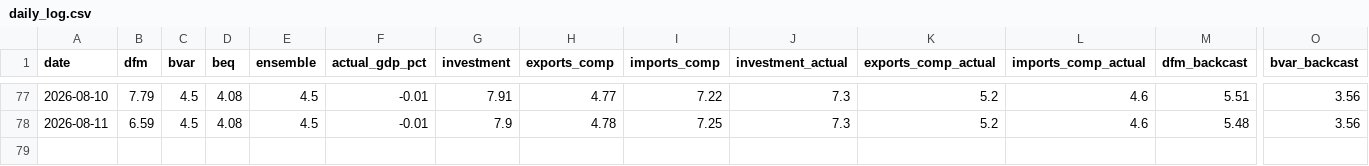
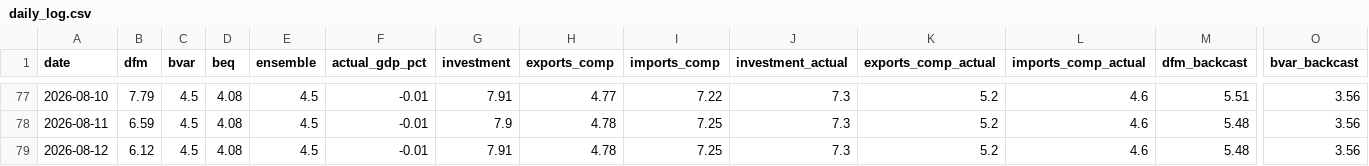
Before and after one commit to pengkodammaya/BM-ECB, a CSV file: docs/daily_log.csv, drawn as a sheet; only a part is shown, gaps mark what is left out; rows hold the shown columns only; the diff names each change by its address in the sheet, - before the commit and + after, or states it on an @@ line.

```diff
--- a/docs/daily_log.csv
+++ b/docs/daily_log.csv
+row 79: 2026-08-12 | 6.12 | 4.5 | 4.08 | 4.5 | -0.01 | 7.91 | 4.78 | 7.25 | 7.3 | 5.2 | 4.6 | 5.48 | 3.56
```
Also changed, not shown: docs/actuals_vintage.csv, 3 other files.
